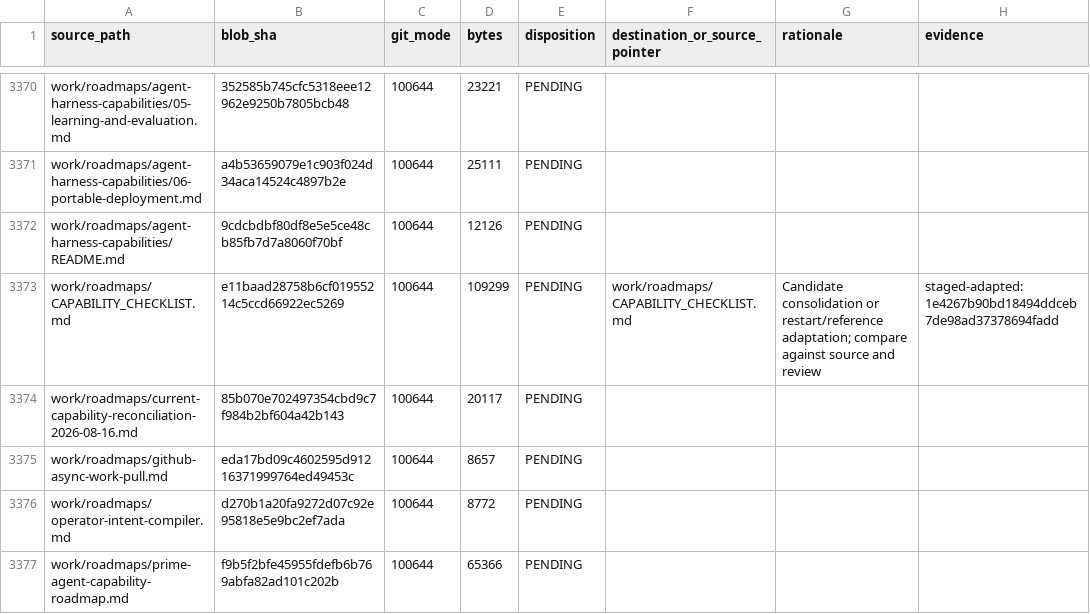
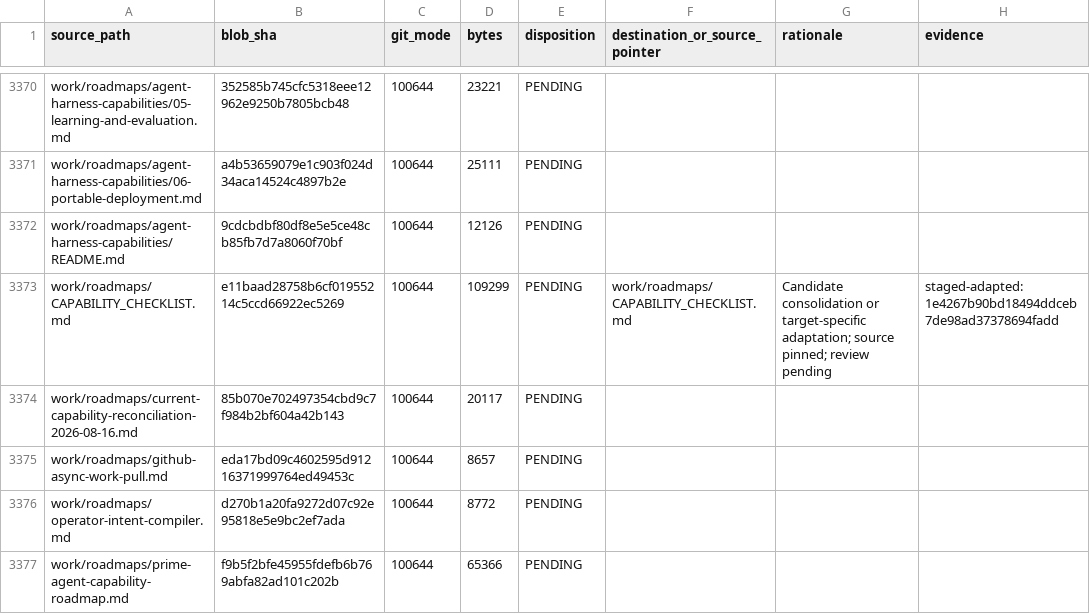
Before and after one commit to BigCatMellow/MAPSL, a TSV file: migration/source-inventory.tsv, drawn as a sheet; only a part is shown, gaps mark what is left out; the diff covers the shown part only.

```diff
--- a/migration/source-inventory.tsv
+++ b/migration/source-inventory.tsv
@@ -3372,3 +3372,3 @@ work/roadmaps/agent-harness-capabilities/06-portable-deployment.md	a4b53659079e1
 work/roadmaps/agent-harness-capabilities/README.md	9cdcbdbf80df8e5e5ce48cb85fb7d7a8060f70bf	100644	12126	PENDING			
-work/roadmaps/CAPABILITY_CHECKLIST.md	e11baad28758b6cf01955214c5ccd66922ec5269	100644	109299	PENDING	work/roadmaps/CAPABILITY_CHECKLIST.md	Candidate consolidation or restart/reference adaptation; compare against source and review	staged-adapted:1e4267b90bd18494ddceb7de98ad37378694fadd
+work/roadmaps/CAPABILITY_CHECKLIST.md	e11baad28758b6cf01955214c5ccd66922ec5269	100644	109299	PENDING	work/roadmaps/CAPABILITY_CHECKLIST.md	Candidate consolidation or target-specific adaptation; source pinned; review pending	staged-adapted:1e4267b90bd18494ddceb7de98ad37378694fadd
 work/roadmaps/current-capability-reconciliation-2026-08-16.md	85b070e702497354cbd9c7f984b2bf604a42b143	100644	20117	PENDING			
```
Also changed, not shown: 78 edited cells elsewhere in this file, 31 other files.
